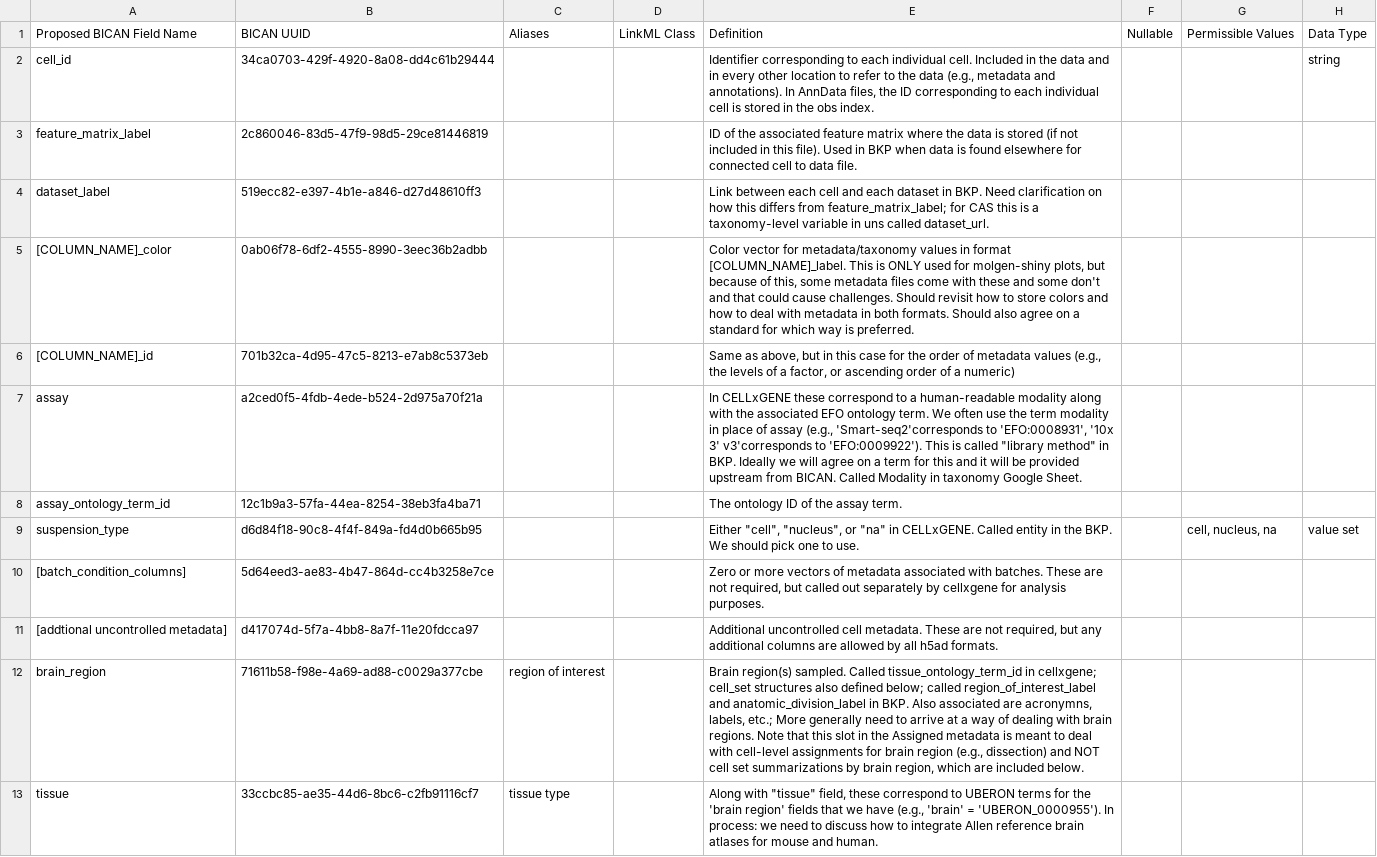
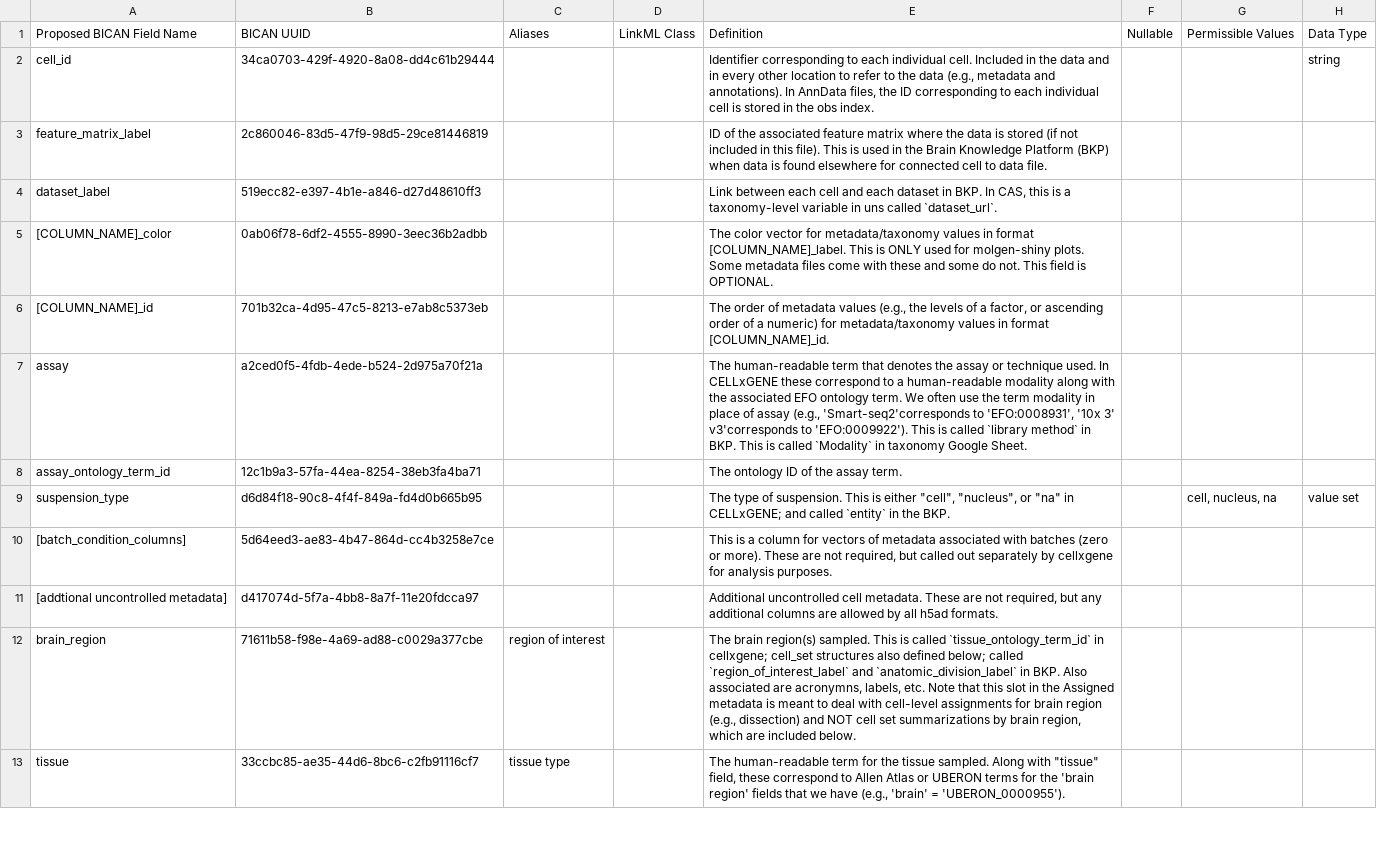
Before and after one commit to brain-bican/metadata-schemas, a CSV file: docs/schemas/Cell-Annotation-and-Taxonomy/Data and Metadata/Metadata/Assigned Metadata/Taxonomy_AssignedMetadata.csv, drawn as a sheet; only a part is shown; the diff covers the shown part only; the diff names each change by its address in the sheet, - before the commit and + after, or states it on an @@ line.

Commit message:
Finalizing taxonomy assigned metadata README file with recent edits and clarifications.

```diff
--- a/docs/schemas/Cell-Annotation-and-Taxonomy/Data and Metadata/Metadata/Assigned Metadata/Taxonomy_AssignedMetadata.csv
+++ b/docs/schemas/Cell-Annotation-and-Taxonomy/Data and Metadata/Metadata/Assigned Metadata/Taxonomy_AssignedMetadata.csv
-E3: …this file). Used in BKP when data…
+E3: …this file). This is used in the Brain Knowledge Platform (BKP) when data…
-E4: …in BKP. Need clarification on how this differs from feature_matrix_label; for CAS this is a taxonomy-level variable in uns called dataset_url.
+E4: …in BKP. In CAS, this is a taxonomy-level variable in uns called `dataset_url`.
-E5: Color vector for metadata/taxonomy values in format [COLUMN_NAME]_label. This is ONLY used for molgen-shiny plots, but because of this, some metadata files come with these and some don't and that could cause challenges. Should revisit how to store colors and how to deal with metadata in both formats. Should also agree on a standard for which way is preferred.
+E5: The color vector for metadata/taxonomy values in format [COLUMN_NAME]_label. This is ONLY used for molgen-shiny plots. Some metadata files come with these and some do not. This field is OPTIONAL.
-E6: Same as above, but in this case for the order of metadata values (e.g., the levels of a factor, or ascending order of a numeric)
+E6: The order of metadata values (e.g., the levels of a factor, or ascending order of a numeric) for metadata/taxonomy values in format [COLUMN_NAME]_id.
-E7: In CELLxGENE these correspond to a human-readable modality along with the associated EFO ontology term. We often use the term modality in place of assay (e.g., 'Smart-seq2'corresponds to 'EFO:0008931', '10x 3' v3'corresponds to 'EFO:0009922'). This is called "library method" in BKP. Ideally we will agree on a term for this and it will be provided upstream from BICAN. Called Modality in taxonomy…
+E7: The human-readable term that denotes the assay or technique used. In CELLxGENE these correspond to a human-readable modality along with the associated EFO ontology term. We often use the term modality in place of assay (e.g., 'Smart-seq2'corresponds to 'EFO:0008931', '10x 3' v3'corresponds to 'EFO:0009922'). This is called `library method` in BKP. This is called `Modality` in taxonomy…
-E9: Either "cell", "nucleus", or "na" in CELLxGENE. Called entity in the BKP. We should pick one to use.
+E9: The type of suspension. This is either "cell", "nucleus", or "na" in CELLxGENE; and called `entity` in the BKP.
-E10: Zero or more vectors of metadata associated with batches. These are…
+E10: This is a column for vectors of metadata associated with batches (zero or more). These are…
-E12: Brain region(s) sampled. Called tissue_ontology_term_id in cellxgene; cell_set structures also defined below; called region_of_interest_label and anatomic_division_label in BKP. Also associated are acronymns, labels, etc.; More generally need to arrive at a way of dealing with brain regions. Note that…
+E12: The brain region(s) sampled. This is called `tissue_ontology_term_id` in cellxgene; cell_set structures also defined below; called `region_of_interest_label` and `anatomic_division_label` in BKP. Also associated are acronymns, labels, etc. Note that…
-E13: Along with "tissue" field, these correspond to UBERON terms for the 'brain region' fields that we have (e.g., 'brain' = 'UBERON_0000955'). In process: we need to discuss how to integrate Allen reference brain atlases for mouse and human.
+E13: The human-readable term for the tissue sampled. Along with "tissue" field, these correspond to Allen Atlas or UBERON terms for the 'brain region' fields that we have (e.g., 'brain' = 'UBERON_0000955').
```
Also changed, not shown: 10 edited cells elsewhere in this file, 1 other file.
